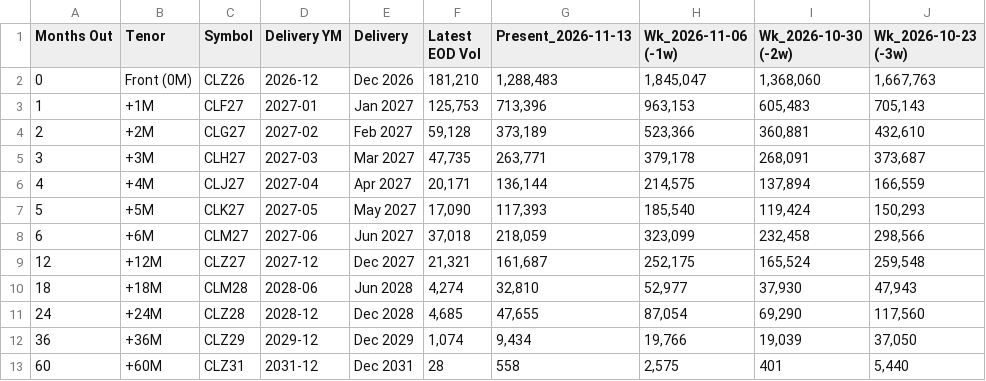
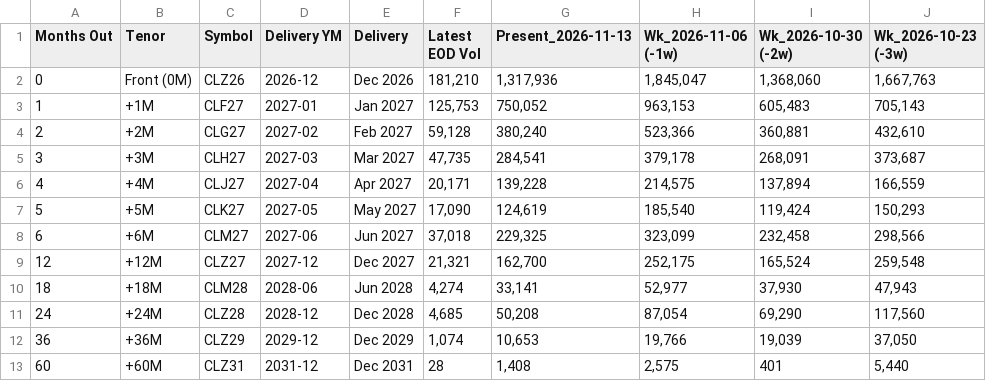
Before and after one commit to doctor-zhivago/wti-monitor, a CSV file: data/wti_volumes.csv, drawn as a sheet; only a part is shown; the diff names each change by its address in the sheet, - before the commit and + after, or states it on an @@ line.

```diff
--- a/data/wti_volumes.csv
+++ b/data/wti_volumes.csv
-G2 (Present_2026-11-13): 1,288,483
+G2 (Present_2026-11-13): 1,317,936
-G3 (Present_2026-11-13): 713,396
+G3 (Present_2026-11-13): 750,052
-G4 (Present_2026-11-13): 373,189
+G4 (Present_2026-11-13): 380,240
-G5 (Present_2026-11-13): 263,771
+G5 (Present_2026-11-13): 284,541
-G6 (Present_2026-11-13): 136,144
+G6 (Present_2026-11-13): 139,228
-G7 (Present_2026-11-13): 117,393
+G7 (Present_2026-11-13): 124,619
-G8 (Present_2026-11-13): 218,059
+G8 (Present_2026-11-13): 229,325
-G9 (Present_2026-11-13): 161,687
+G9 (Present_2026-11-13): 162,700
-G10 (Present_2026-11-13): 32,810
+G10 (Present_2026-11-13): 33,141
-G11 (Present_2026-11-13): 47,655
+G11 (Present_2026-11-13): 50,208
-G12 (Present_2026-11-13): 9,434
+G12 (Present_2026-11-13): 10,653
-G13 (Present_2026-11-13): 558
+G13 (Present_2026-11-13): 1,408
```
Also changed, not shown: data/wti_chart_data.csv, data/wti_eow_prices.csv, 1 other file.
